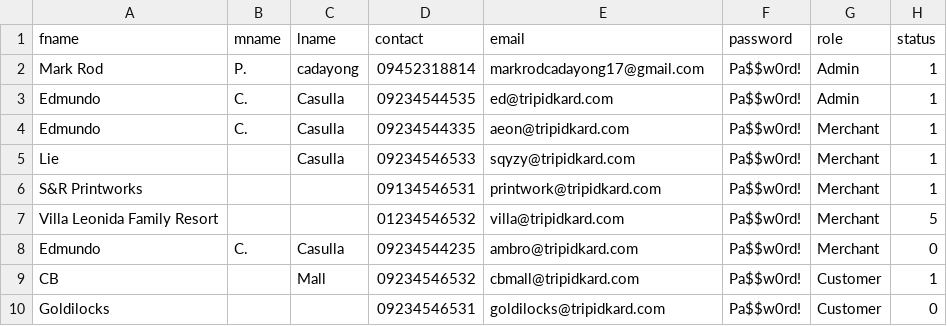
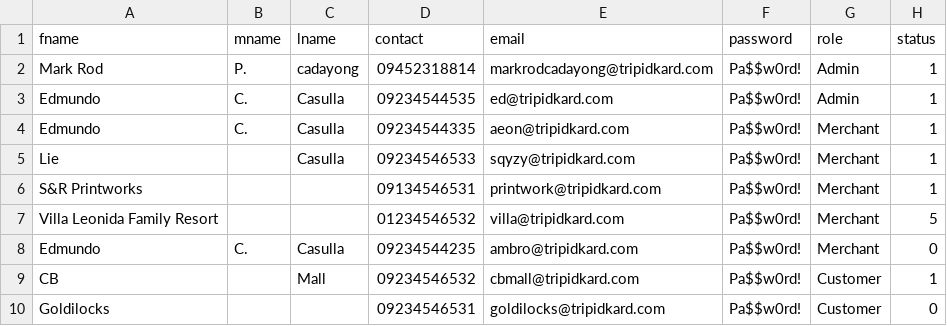
Before and after one commit to aeonsprint/tripidkard-vue, a CSV file: storage/data/users.csv, drawn as a sheet.

```diff
--- a/storage/data/users.csv
+++ b/storage/data/users.csv
@@ -1,3 +1,3 @@
 fname,mname,lname,contact,email,password,role,status
-Mark Rod,P.,cadayong,09452318814,markrodcadayong17@gmail.com,Pa$$w0rd!,Admin,1
+Mark Rod,P.,cadayong,09452318814,markrodcadayong@tripidkard.com,Pa$$w0rd!,Admin,1
 Edmundo,C.,Casulla,09234544535,ed@tripidkard.com,Pa$$w0rd!,Admin,1
```
Also changed, not shown: 21 other files.
